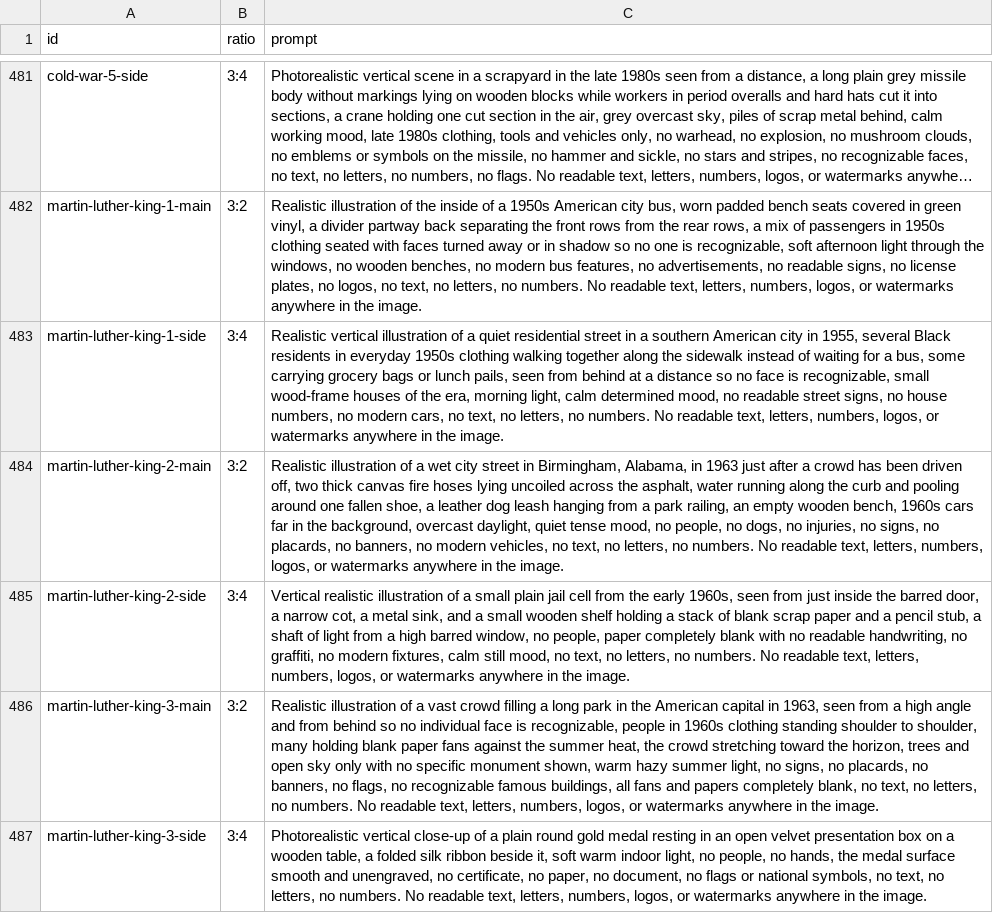
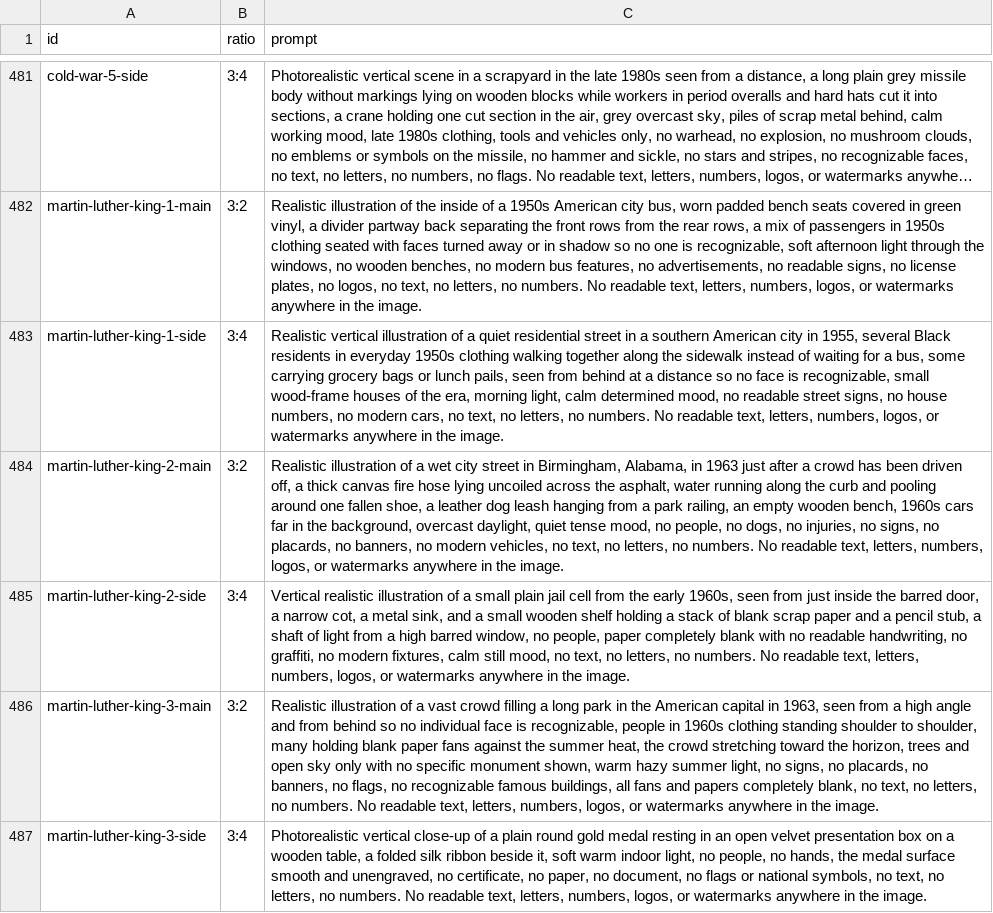
Before and after one commit to Snillsparv/Akelius, a CSV file: data/image-prompts.csv, drawn as a sheet; only a part is shown, gaps mark what is left out; long unchanged cells end in …; the diff covers the shown part only; the diff names each change by its address in the sheet, - before the commit and + after, or states it on an @@ line.

```diff
--- a/data/image-prompts.csv
+++ b/data/image-prompts.csv
-C484 (prompt): …driven off, two thick canvas fire hoses lying uncoiled…
+C484 (prompt): …driven off, a thick canvas fire hose lying uncoiled…
```
Also changed, not shown: 4 edited cells elsewhere in this file, 7 other files.
